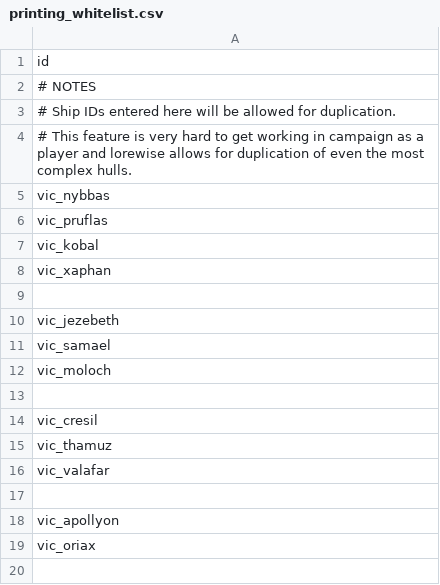
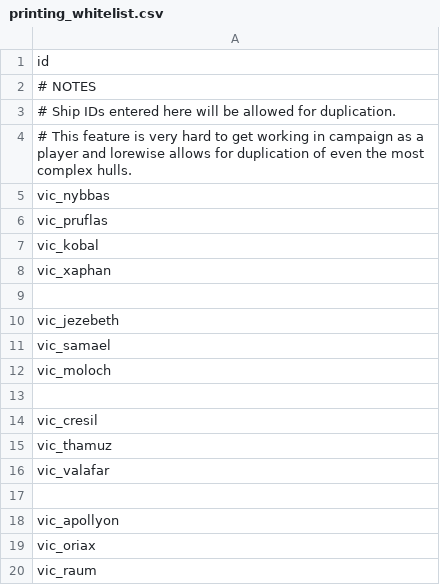
Before and after one commit to AstaratStarsector/VIC, a CSV file: data/config/indEvo/printing_whitelist.csv, drawn as a sheet.

Commit message:
IndEvo whitelists

```diff
--- a/data/config/indEvo/printing_whitelist.csv
+++ b/data/config/indEvo/printing_whitelist.csv
@@ -19 +19,2 @@ vic_apollyon
 vic_oriax
+vic_raum
```
Also changed, not shown: data/config/indEvo/reverse_engineering_whitelist.csv.
